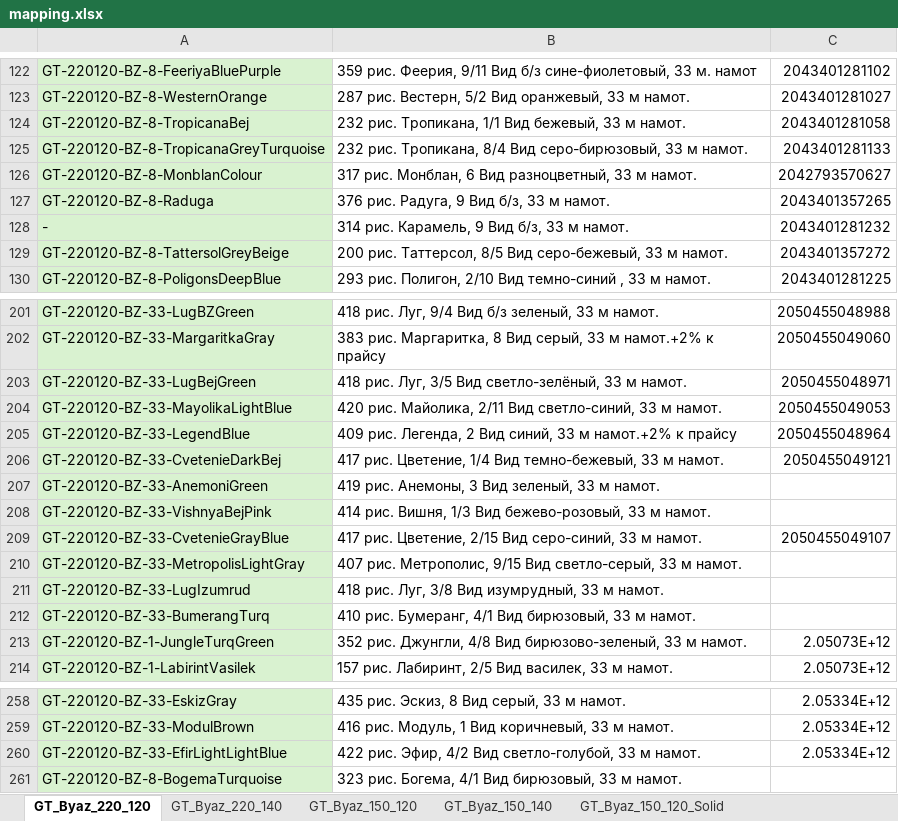
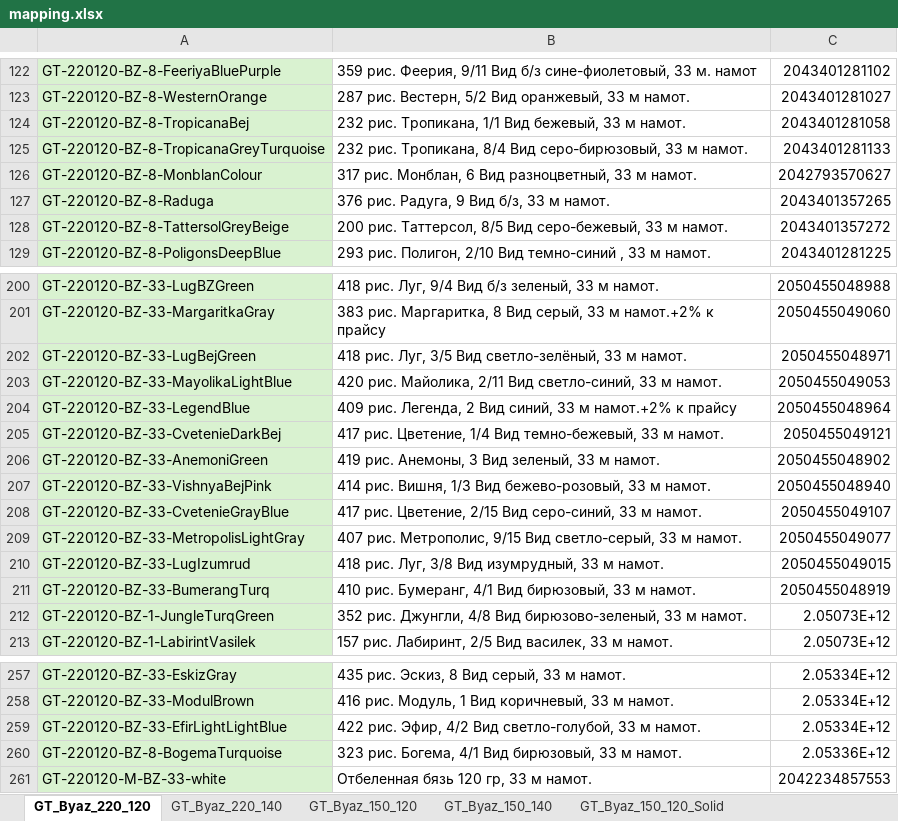
Before and after one commit to JUNKYASS/ivf-dashboard, an Excel workbook: backend/storage/mapping.xlsx, sheet GT_Byaz_220_120, drawn as a sheet; only a part is shown, gaps mark what is left out; values as stored, in another font and other column widths than the file's, no borders; removed rows and columns are numbered as before the commit, all else as after; the diff names each change by its address in the sheet, - before the commit and + after, or states it on an @@ line.

```diff
--- a/backend/storage/mapping.xlsx (sheet GT_Byaz_220_120)
+++ b/backend/storage/mapping.xlsx (sheet GT_Byaz_220_120)
-row 128: - | 314 рис. Карамель, 9 Вид б/з, 33 м намот. | 2043401281232
-C206: (empty)
+C206: 2050455048902
-C207: (empty)
+C207: 2050455048940
-C209: (empty)
+C209: 2050455049077
-C210: (empty)
+C210: 2050455049015
-C211: (empty)
+C211: 2050455048919
-C260: (empty)
+C260: 2.05336E+12
+row 261: GT-220120-M-BZ-33-white | Отбеленная бязь 120 гр, 33 м намот. | 2042234857553
```
Also changed, not shown: sheet TD, sheet GT_Byaz_150_140, sheet LB, sheet AD, sheet GT_Poplin_220, sheet GT_Byaz_150_120_Solid, 3 more sheets, 4 other files.
